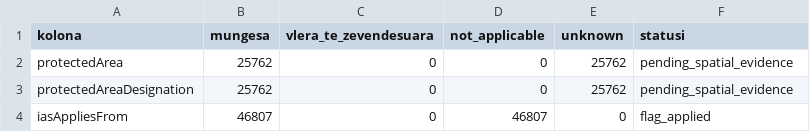
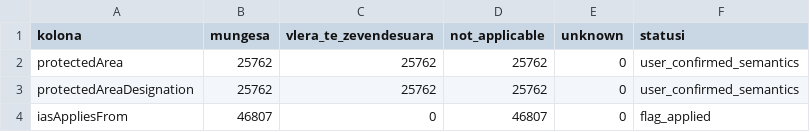
Before and after one commit to dafinakeqmezi/PVDH_Kosovo-Biodiversity-Analysis, a CSV file: reports/numerimet_e_mungesave_strukturore.csv, drawn as a sheet.

```diff
--- a/reports/numerimet_e_mungesave_strukturore.csv
+++ b/reports/numerimet_e_mungesave_strukturore.csv
@@ -1,4 +1,4 @@
 kolona,mungesa,vlera_te_zevendesuara,not_applicable,unknown,statusi
-protectedArea,25762,0,0,25762,pending_spatial_evidence
-protectedAreaDesignation,25762,0,0,25762,pending_spatial_evidence
+protectedArea,25762,25762,25762,0,user_confirmed_semantics
+protectedAreaDesignation,25762,25762,25762,0,user_confirmed_semantics
 iasAppliesFrom,46807,0,46807,0,flag_applied
```
Also changed, not shown: processed/cleaning_log.csv, reports/numerimet_e_pastrimit.csv, 9 other files.
